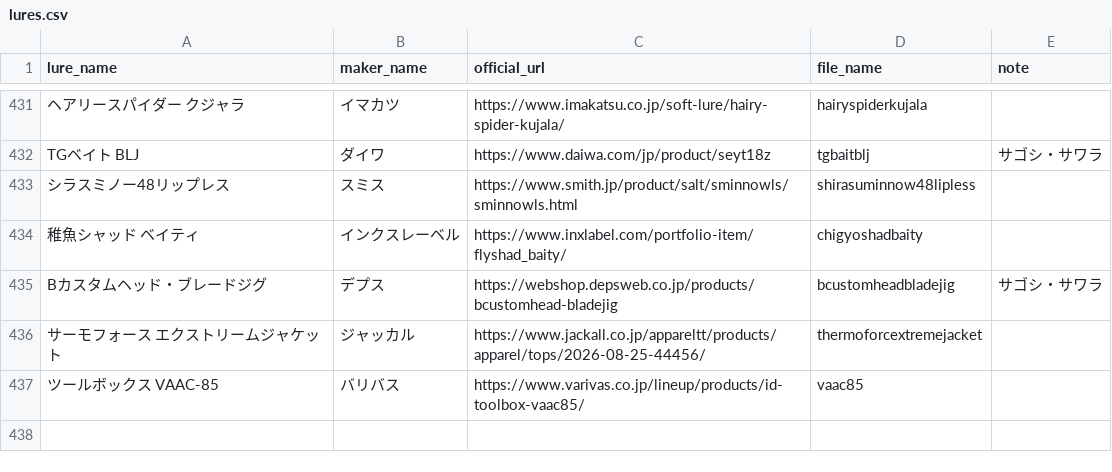
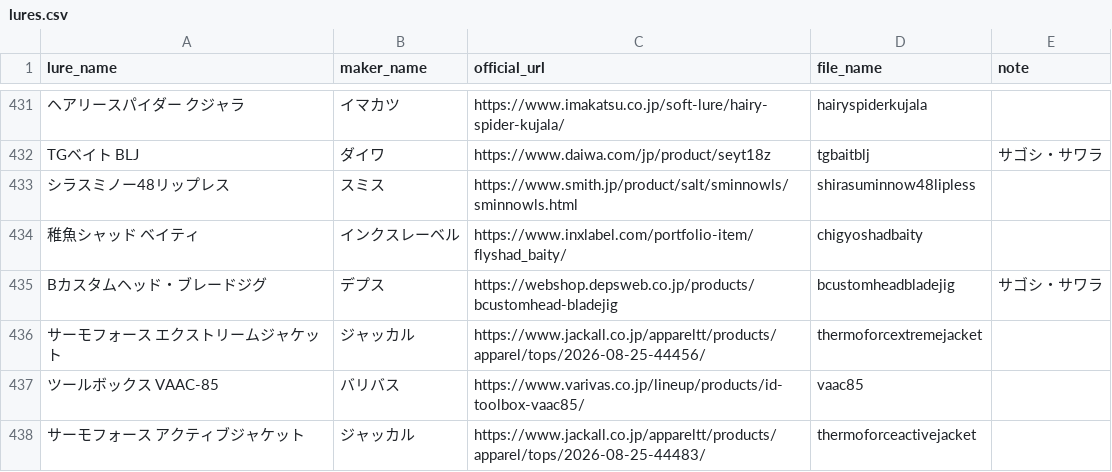
Before and after one commit to tsuri-boon/tsuri-boon.github.io, a CSV file: data/lures.csv, drawn as a sheet; only a part is shown, gaps mark what is left out.

```diff
--- a/data/lures.csv
+++ b/data/lures.csv
@@ -437 +437,2 @@ Bカスタムヘッド・ブレードジグ,デプス,https://webshop.depsweb.co
 ツールボックス VAAC-85,バリバス,https://www.varivas.co.jp/lineup/products/id-toolbox-vaac85/,vaac85,
+サーモフォース アクティブジャケット,ジャッカル,https://www.jackall.co.jp/appareltt/products/apparel/tops/2026-08-25-44483/,thermoforceactivejacket,
```
Also changed, not shown: 19 other files.
